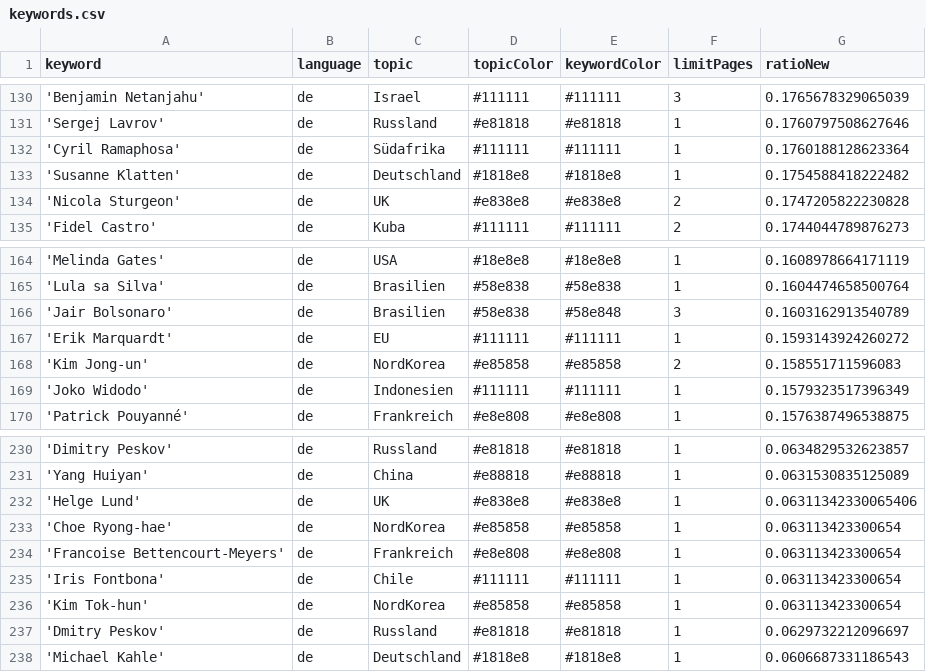
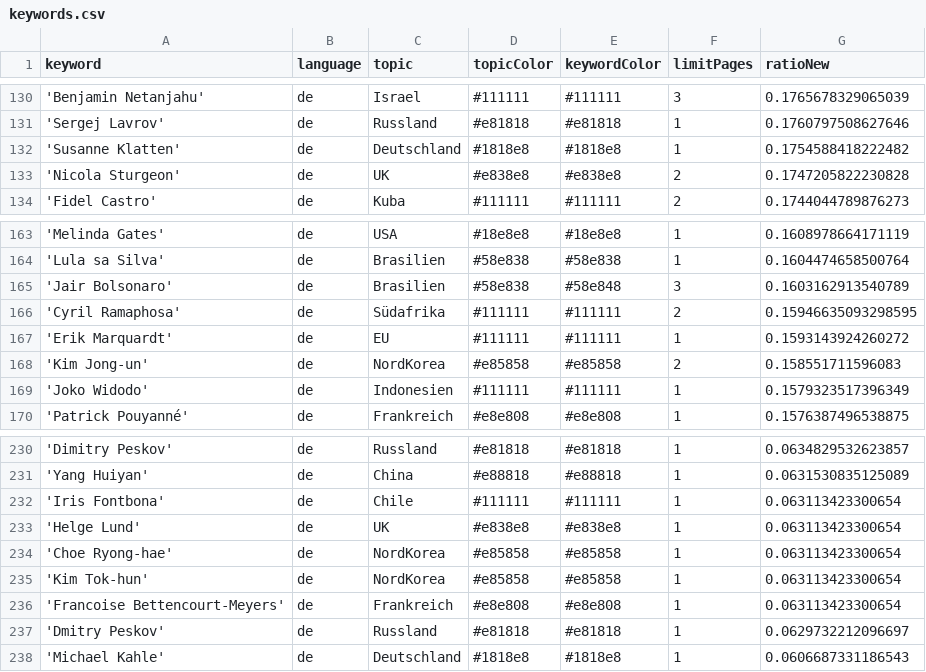
Before and after one commit to pg-ufr-news/winterIsComing, a CSV file: keywords.csv, drawn as a sheet; only a part is shown, gaps mark what is left out.

```diff
--- a/keywords.csv
+++ b/keywords.csv
@@ -131,3 +131,2 @@ keyword,language,topic,topicColor,keywordColor,limitPages,ratioNew
 'Sergej Lavrov',de,Russland,#e81818,#e81818,1,0.1760797508627646
-'Cyril Ramaphosa',de,Südafrika,#111111,#111111,1,0.1760188128623364
 'Susanne Klatten',de,Deutschland,#1818e8,#1818e8,1,0.1754588418222482
@@ -166,2 +165,3 @@ keyword,language,topic,topicColor,keywordColor,limitPages,ratioNew
 'Jair Bolsonaro',de,Brasilien,#58e838,#58e848,3,0.1603162913540789
+'Cyril Ramaphosa',de,Südafrika,#111111,#111111,2,0.15946635093298595
 'Erik Marquardt',de,EU,#111111,#111111,1,0.1593143924260272
@@ -231,7 +231,7 @@ keyword,language,topic,topicColor,keywordColor,limitPages,ratioNew
 'Yang Huiyan',de,China,#e88818,#e88818,1,0.0631530835125089
-'Helge Lund',de,UK,#e838e8,#e838e8,1,0.06311342330065406
+'Iris Fontbona',de,Chile,#111111,#111111,1,0.063113423300654
+'Helge Lund',de,UK,#e838e8,#e838e8,1,0.063113423300654
 'Choe Ryong-hae',de,NordKorea,#e85858,#e85858,1,0.063113423300654
+'Kim Tok-hun',de,NordKorea,#e85858,#e85858,1,0.063113423300654
 'Francoise Bettencourt-Meyers',de,Frankreich,#e8e808,#e8e808,1,0.063113423300654
-'Iris Fontbona',de,Chile,#111111,#111111,1,0.063113423300654
-'Kim Tok-hun',de,NordKorea,#e85858,#e85858,1,0.063113423300654
 'Dmitry Peskov',de,Russland,#e81818,#e81818,1,0.0629732212096697
```
Also changed, not shown: csv/news_2023_02.csv, 1 other file.
